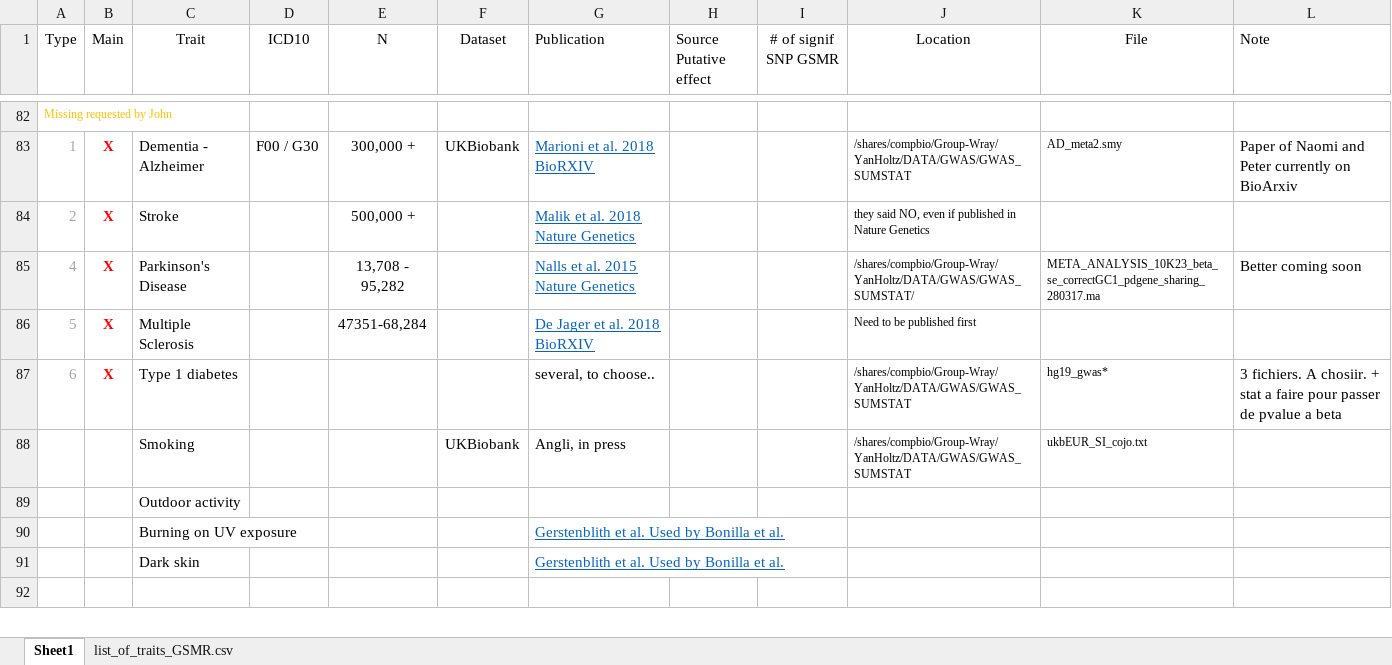
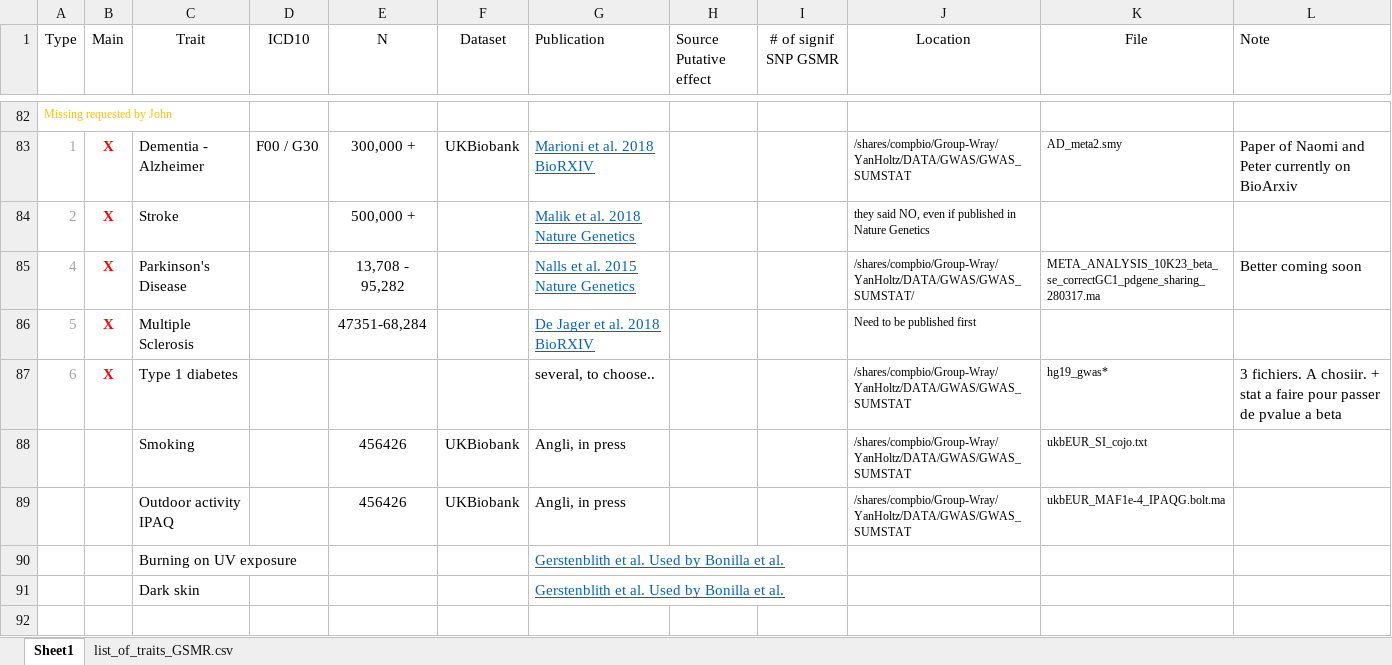
Before and after one commit to holtzy/JM-GWAS, an Excel workbook: 0_DATA/list_of_traits_GSMR.xlsx, sheet Sheet1, drawn as a sheet; only a part is shown, gaps mark what is left out; values as stored, in another font and other column widths than the file's, no borders; removed rows and columns are numbered as before the commit, all else as after; the diff names each change by its address in the sheet, - before the commit and + after, or states it on an @@ line.

```diff
--- a/0_DATA/list_of_traits_GSMR.xlsx (sheet Sheet1)
+++ b/0_DATA/list_of_traits_GSMR.xlsx (sheet Sheet1)
-E88 (N): (empty)
+E88 (N): 456426
-row 89:  |  | Outdoor activity
+row 89:  |  | Outdoor activity IPAQ |  | 456426 | UKBiobank | Angli, in press |  |  | /shares/compbio/Group-Wray/YanHoltz/DATA/GWAS/GWAS_SUMSTAT | ukbEUR_MAF1e-4_IPAQG.bolt.ma
```
Also changed, not shown: 15 other files.
